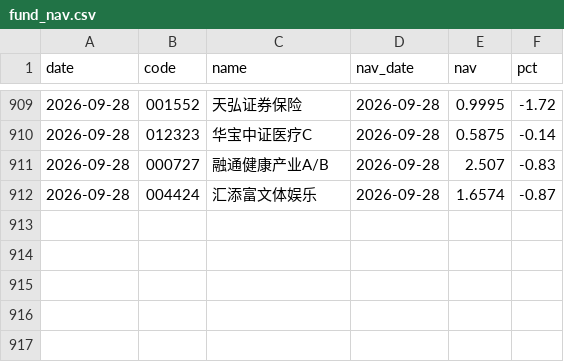
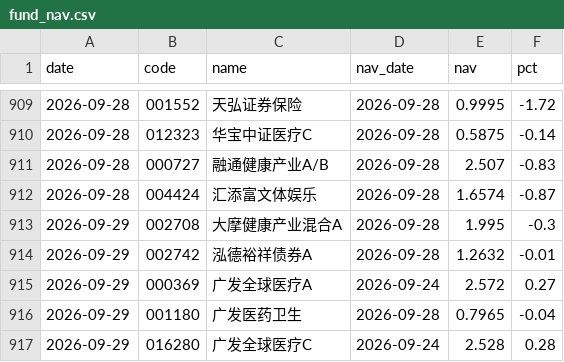
Before and after one commit to yangzai360/WealthHub, a CSV file: data/processed/history/fund_nav.csv, drawn as a sheet; only a part is shown, gaps mark what is left out; the diff names each change by its address in the sheet, - before the commit and + after, or states it on an @@ line.

```diff
--- a/data/processed/history/fund_nav.csv
+++ b/data/processed/history/fund_nav.csv
+row 913: 2026-09-29 | 002708 | 大摩健康产业混合A | 2026-09-28 | 1.995 | -0.3
+row 914: 2026-09-29 | 002742 | 泓德裕祥债券A | 2026-09-28 | 1.2632 | -0.01
+row 915: 2026-09-29 | 000369 | 广发全球医疗A | 2026-09-24 | 2.572 | 0.27
+row 916: 2026-09-29 | 001180 | 广发医药卫生 | 2026-09-28 | 0.7965 | -0.04
+row 917: 2026-09-29 | 016280 | 广发全球医疗C | 2026-09-24 | 2.528 | 0.28
```
Also changed, not shown: data/processed/history/indices.csv, 23 other files.
